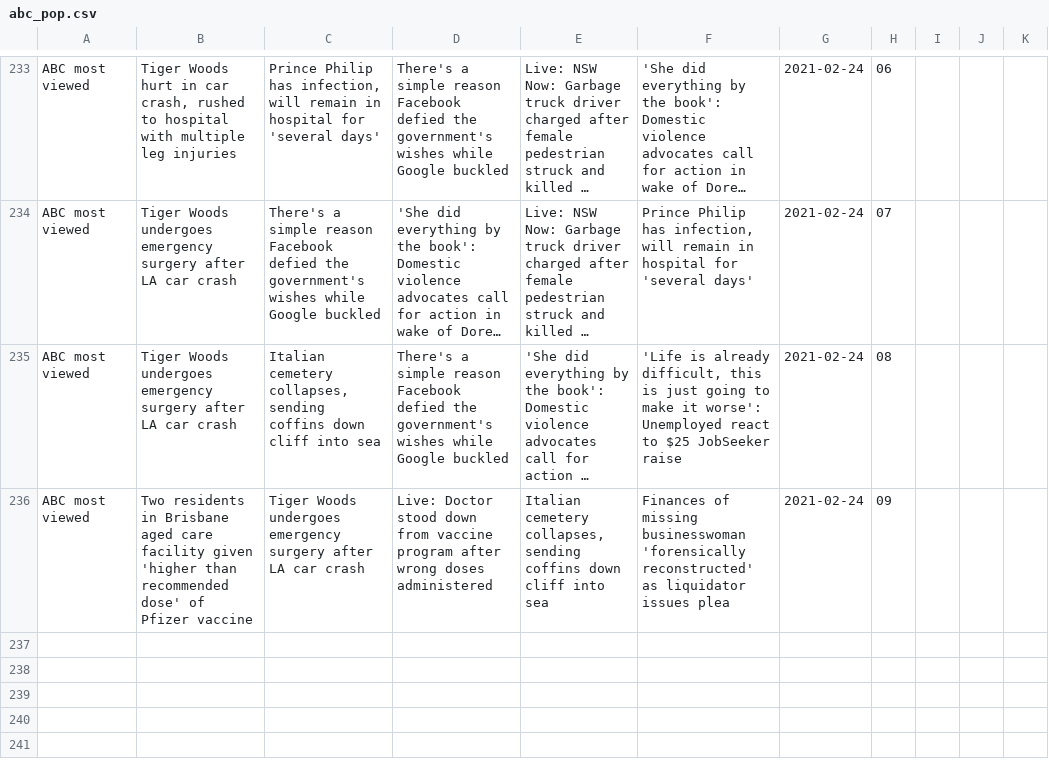
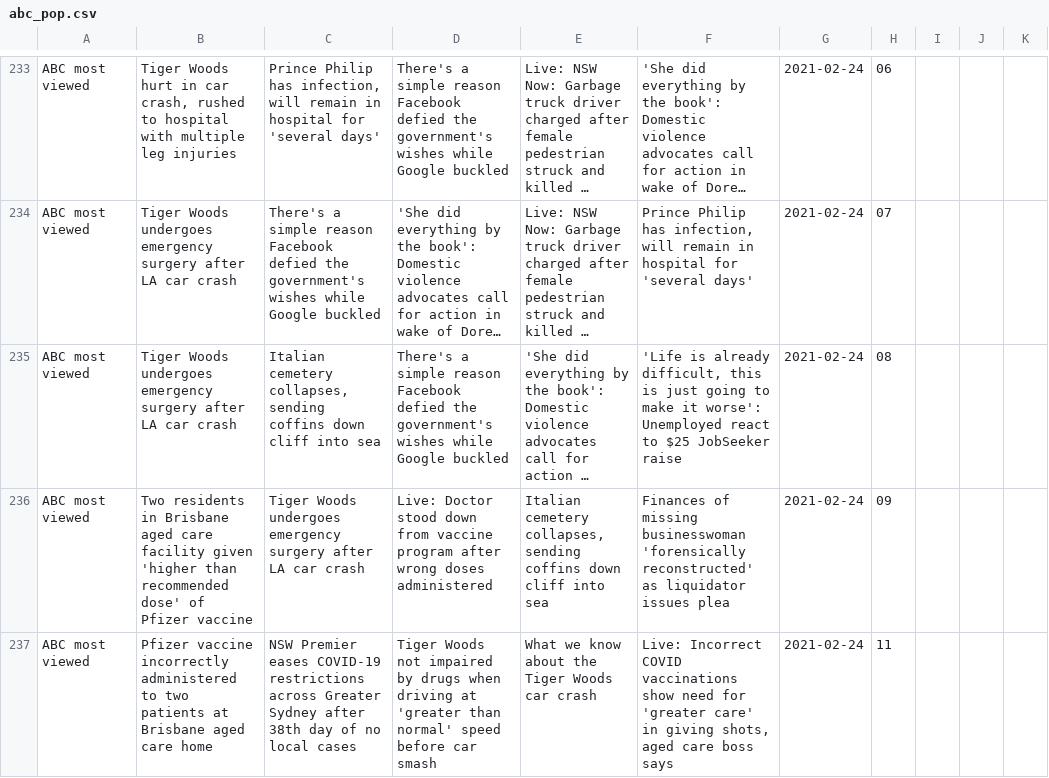
Before and after one commit to joshnicholas/trends, a CSV file: data/abc_pop.csv, drawn as a sheet; only a part is shown, gaps mark what is left out; long unchanged cells end in …; the diff names each change by its address in the sheet, - before the commit and + after, or states it on an @@ line.

Commit message:
Latest data: Wed Feb 24 01:11:04 UTC 2021

```diff
--- a/data/abc_pop.csv
+++ b/data/abc_pop.csv
+row 237: ABC most viewed | Pfizer vaccine incorrectly administered to two patients at Brisbane aged care home | NSW Premier eases COVID-19 restrictions across Greater Sydney after 38th day of no local cases | Tiger Woods not impaired by drugs when driving at 'greater than normal' speed before car smash | What we know about the Tiger Woods car crash | Live: Incorrect COVID vaccinations show need for 'greater care' in giving shots, aged care boss says | 2021-02-24 | 11
```
